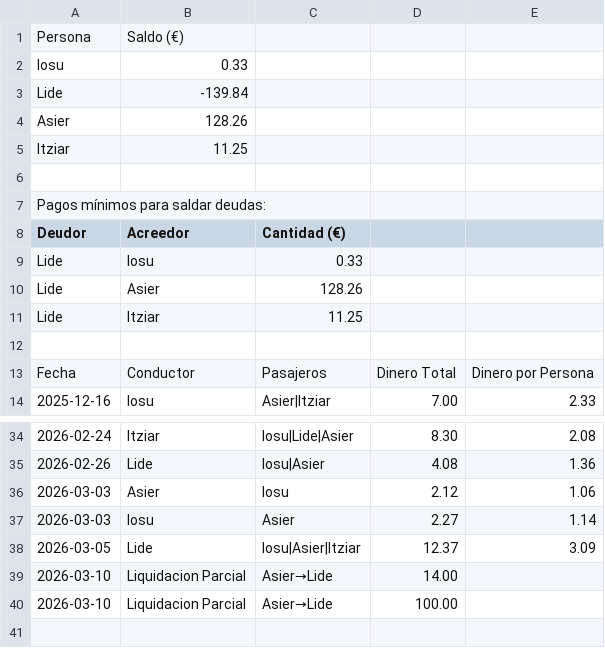
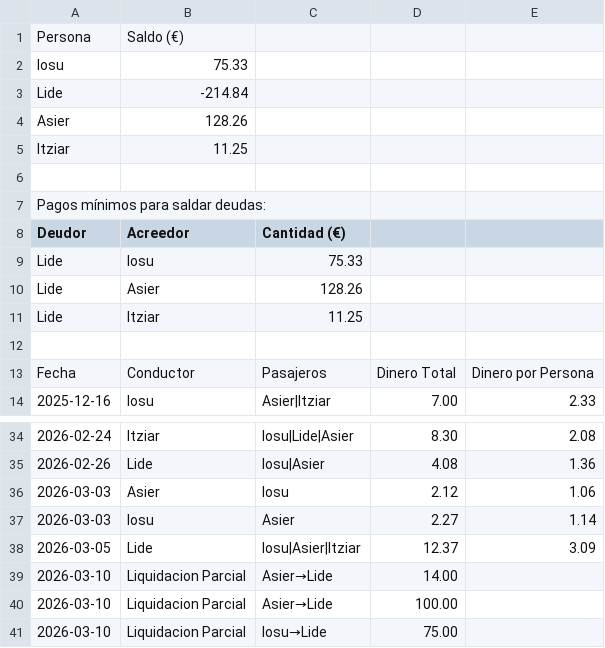
Before and after one commit to iosugomez/kotxea-backend, a CSV file: datos/dinero.csv, drawn as a sheet; only a part is shown, gaps mark what is left out.

Commit message:
Update dinero.csv 2026-03-10T14:35:26.896805

```diff
--- a/datos/dinero.csv
+++ b/datos/dinero.csv
@@ -1,4 +1,4 @@
 Persona,Saldo (€)
-Iosu,0.33
-Lide,-139.84
+Iosu,75.33
+Lide,-214.84
 Asier,128.26
@@ -8,3 +8,3 @@ Pagos mínimos para saldar deudas:
 Deudor,Acreedor,Cantidad (€)
-Lide,Iosu,0.33
+Lide,Iosu,75.33
 Lide,Asier,128.26
@@ -40 +40,2 @@ Fecha,Conductor,Pasajeros,Dinero Total,Dinero por Persona
 2026-03-10,Liquidacion Parcial,"Asier→Lide",100.00,
+2026-03-10,Liquidacion Parcial,"Iosu→Lide",75.00,
```
